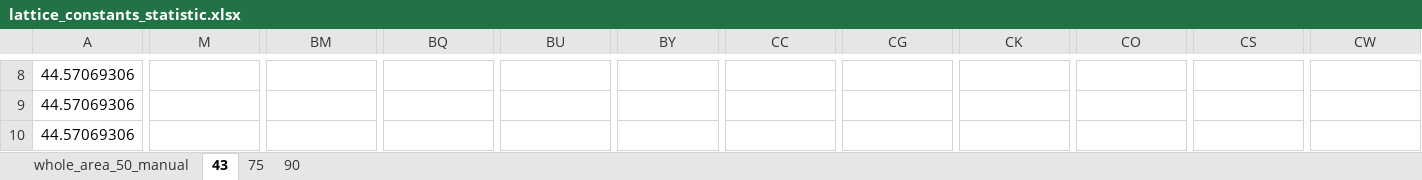
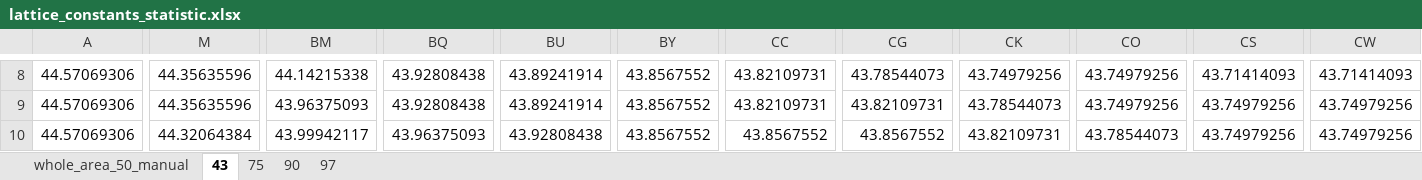
Before and after one commit to SimurghV/XRD_calculate, an Excel workbook: data_liupeng/lattice_constants_statistic.xlsx, sheet 43, drawn as a sheet; only a part is shown, gaps mark what is left out; values as stored, in another font and other column widths than the file's, no cell formats; the diff covers the shown part only; the diff names each change by its address in the sheet, - before the commit and + after, or states it on an @@ line.

```diff
--- a/data_liupeng/lattice_constants_statistic.xlsx (sheet 43)
+++ b/data_liupeng/lattice_constants_statistic.xlsx (sheet 43)
+sheet tab: 97
-M8:M9: (empty)
+M8:M9: 44.35635596
-BM8: (empty)
+BM8: 44.14215338
-BQ8:BQ9: (empty)
+BQ8:BQ9: 43.92808438
-BU8:BU9: (empty)
+BU8:BU9: 43.89241914
-BY8:BY10: (empty)
+BY8:BY10: 43.8567552
-CC8:CC9: (empty)
+CC8:CC9: 43.82109731
-CG8: (empty)
+CG8: 43.78544073
-CK8: (empty)
+CK8: 43.74979256
-CO8:CO9: (empty)
+CO8:CO9: 43.74979256
-CS8: (empty)
+CS8: 43.71414093
-CW8: (empty)
+CW8: 43.71414093
-BM9: (empty)
+BM9: 43.96375093
-CG9: (empty)
+CG9: 43.82109731
-CK9: (empty)
+CK9: 43.78544073
-CS9:CS10: (empty)
+CS9:CS10: 43.74979256
-CW9:CW10: (empty)
+CW9:CW10: 43.74979256
-M10: (empty)
+M10: 44.32064384
-BM10: (empty)
+BM10: 43.99942117
-BQ10: (empty)
+BQ10: 43.96375093
-BU10: (empty)
+BU10: 43.92808438
-CC10: (empty)
+CC10: 43.8567552
-CG10: (empty)
+CG10: 43.8567552
-CK10: (empty)
+CK10: 43.82109731
-CO10: (empty)
+CO10: 43.78544073
```
Also changed, not shown: 270 edited cells elsewhere in this sheet, sheet 75, sheet 90, cell formats.
